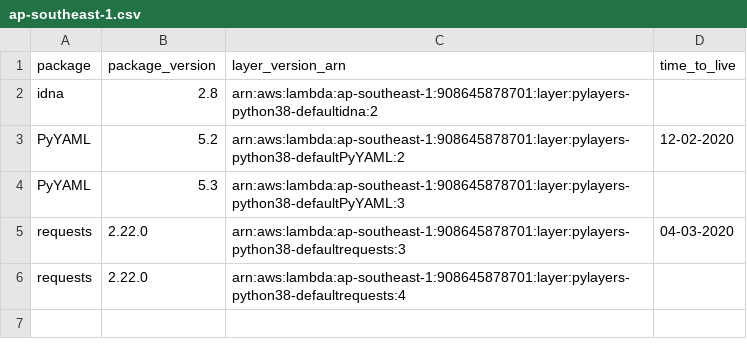
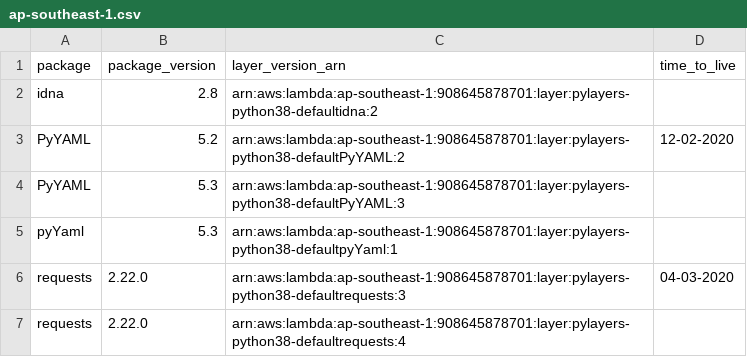
Before and after one commit to keithrozario/KLayers-default, a CSV file: deployments/python3.8/arns/ap-southeast-1.csv, drawn as a sheet.

```diff
--- a/deployments/python3.8/arns/ap-southeast-1.csv
+++ b/deployments/python3.8/arns/ap-southeast-1.csv
@@ -4,2 +4,3 @@ PyYAML,5.2,arn:aws:lambda:ap-southeast-1:908645878701:layer:pylayers-python38-de
 PyYAML,5.3,arn:aws:lambda:ap-southeast-1:908645878701:layer:pylayers-python38-defaultPyYAML:3,
+pyYaml,5.3,arn:aws:lambda:ap-southeast-1:908645878701:layer:pylayers-python38-defaultpyYaml:1,
 requests,2.22.0,arn:aws:lambda:ap-southeast-1:908645878701:layer:pylayers-python38-defaultrequests:3,04-03-2020
```
Also changed, not shown: deployments/python3.8/arns/ap-east-1.csv, deployments/python3.8/arns/me-south-1.csv.
